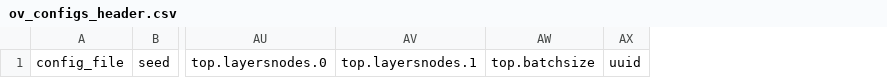
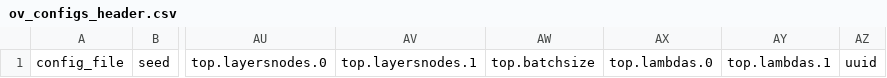
Before and after one commit to glgerard/cloud-mdbn, a CSV file: config/ov_configs_header.csv, drawn as a sheet; only a part is shown, gaps mark what is left out; the diff names each change by its address in the sheet, - before the commit and + after, or states it on an @@ line.

```diff
--- a/config/ov_configs_header.csv
+++ b/config/ov_configs_header.csv
+column AX, row 1: top.lambdas.0
+column AY, row 1: top.lambdas.1
```
Also changed, not shown: 2 other files.
